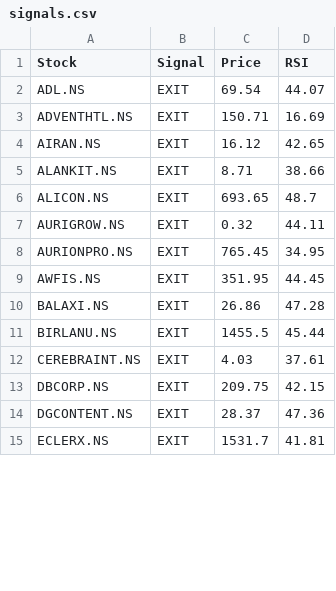
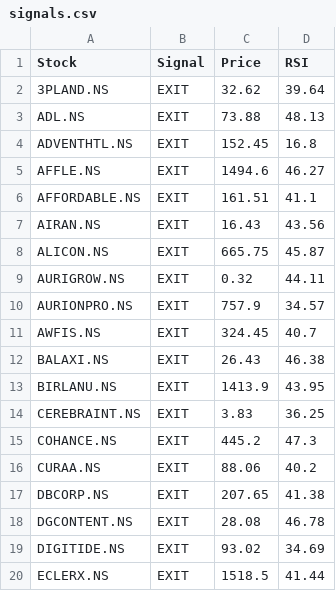
Before and after one commit to puravimohta15/NSE_Stock_Tracker, a CSV file: data/signals.csv, drawn as a sheet; only a part is shown; the diff covers the shown part only.

```diff
--- a/data/signals.csv
+++ b/data/signals.csv
@@ -1,15 +1,20 @@
 Stock,Signal,Price,RSI
-ADL.NS,EXIT,69.54,44.07
-ADVENTHTL.NS,EXIT,150.71,16.69
-AIRAN.NS,EXIT,16.12,42.65
-ALANKIT.NS,EXIT,8.71,38.66
-ALICON.NS,EXIT,693.65,48.7
+3PLAND.NS,EXIT,32.62,39.64
+ADL.NS,EXIT,73.88,48.13
+ADVENTHTL.NS,EXIT,152.45,16.8
+AFFLE.NS,EXIT,1494.6,46.27
+AFFORDABLE.NS,EXIT,161.51,41.1
+AIRAN.NS,EXIT,16.43,43.56
+ALICON.NS,EXIT,665.75,45.87
 AURIGROW.NS,EXIT,0.32,44.11
-AURIONPRO.NS,EXIT,765.45,34.95
-AWFIS.NS,EXIT,351.95,44.45
-BALAXI.NS,EXIT,26.86,47.28
-BIRLANU.NS,EXIT,1455.5,45.44
-CEREBRAINT.NS,EXIT,4.03,37.61
-DBCORP.NS,EXIT,209.75,42.15
-DGCONTENT.NS,EXIT,28.37,47.36
-ECLERX.NS,EXIT,1531.7,41.81
+AURIONPRO.NS,EXIT,757.9,34.57
+AWFIS.NS,EXIT,324.45,40.7
+BALAXI.NS,EXIT,26.43,46.38
+BIRLANU.NS,EXIT,1413.9,43.95
+CEREBRAINT.NS,EXIT,3.83,36.25
+COHANCE.NS,EXIT,445.2,47.3
+CURAA.NS,EXIT,88.06,40.2
+DBCORP.NS,EXIT,207.65,41.38
+DGCONTENT.NS,EXIT,28.08,46.78
+DIGITIDE.NS,EXIT,93.02,34.69
+ECLERX.NS,EXIT,1518.5,41.44
```
Also changed, not shown: 17 added rows, 5 removed rows and 20 edited cells elsewhere in this file.
